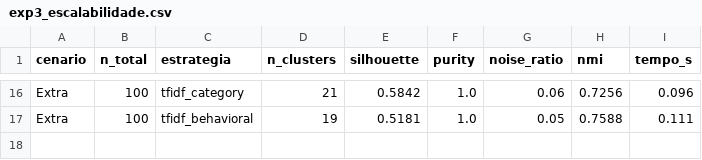
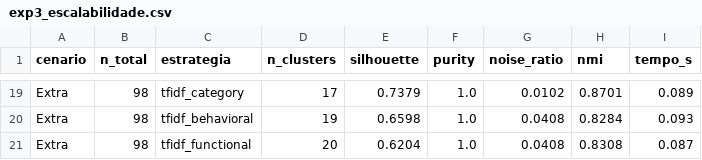
Before and after one commit to Otaviooli04/learning-analytics-cs1, a CSV file: backend/results/exp3_escalabilidade.csv, drawn as a sheet; only a part is shown, gaps mark what is left out; addresses are those after the commit; the diff covers the shown part only; the diff names each change by its address in the sheet, - before the commit and + after, or states it on an @@ line.

```diff
--- a/backend/results/exp3_escalabilidade.csv
+++ b/backend/results/exp3_escalabilidade.csv
-B19:B20 (n_total): 100
+B19:B20 (n_total): 98
-D19 (n_clusters): 21
+D19 (n_clusters): 17
-E19 (silhouette): 0.5842
+E19 (silhouette): 0.7379
-G19 (noise_ratio): 0.06
+G19 (noise_ratio): 0.0102
-H19 (nmi): 0.7256
+H19 (nmi): 0.8701
-I19 (tempo_s): 0.096
+I19 (tempo_s): 0.089
-E20 (silhouette): 0.5181
+E20 (silhouette): 0.6598
-G20 (noise_ratio): 0.05
+G20 (noise_ratio): 0.0408
-H20 (nmi): 0.7588
+H20 (nmi): 0.8284
-I20 (tempo_s): 0.111
+I20 (tempo_s): 0.093
+row 21: Extra | 98 | tfidf_functional | 20 | 0.6204 | 1.0 | 0.0408 | 0.8308 | 0.087
```
Also changed, not shown: 5 added rows, 2 removed rows and 61 edited cells elsewhere in this file, backend/results/exp1_estrategias.csv, backend/results/exp2_hdbscan_params.csv, 3 other files.
